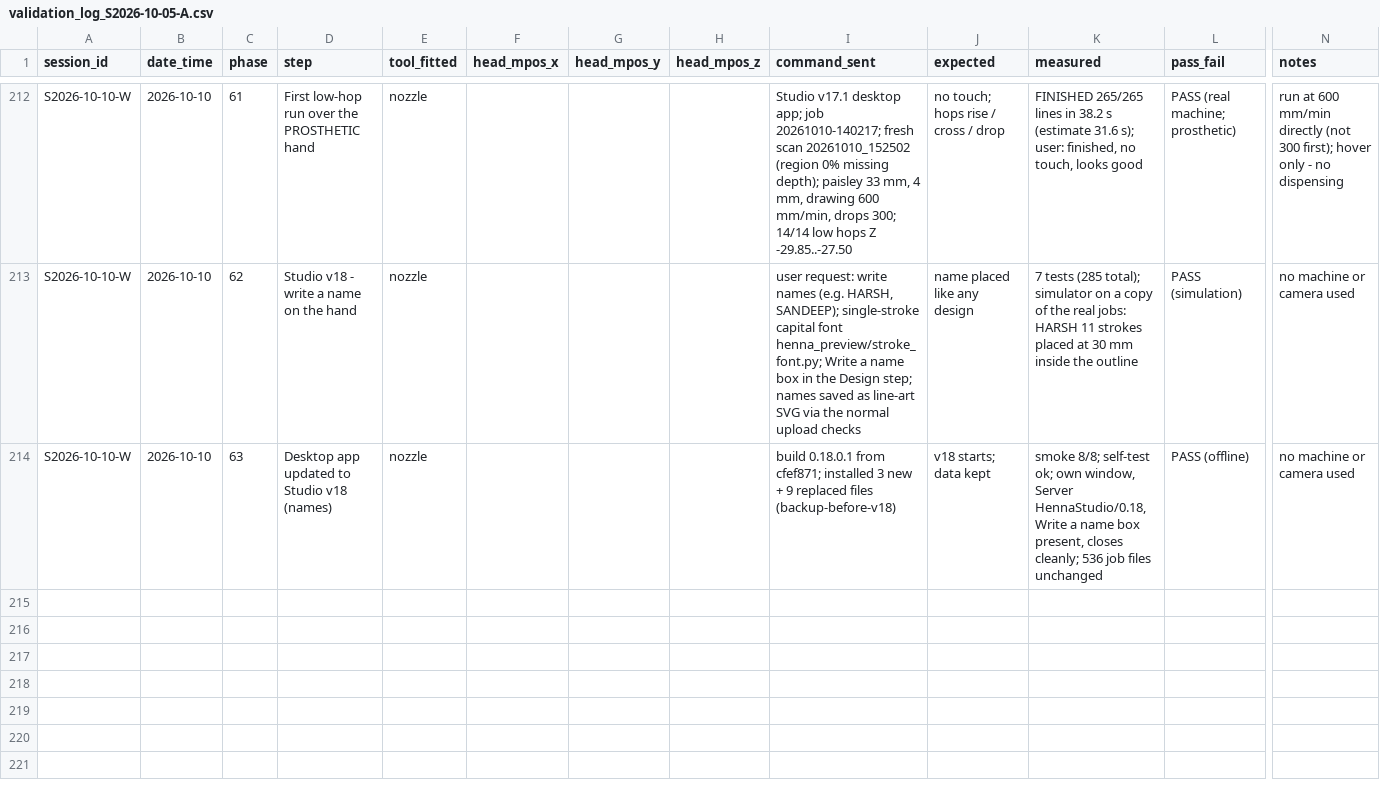
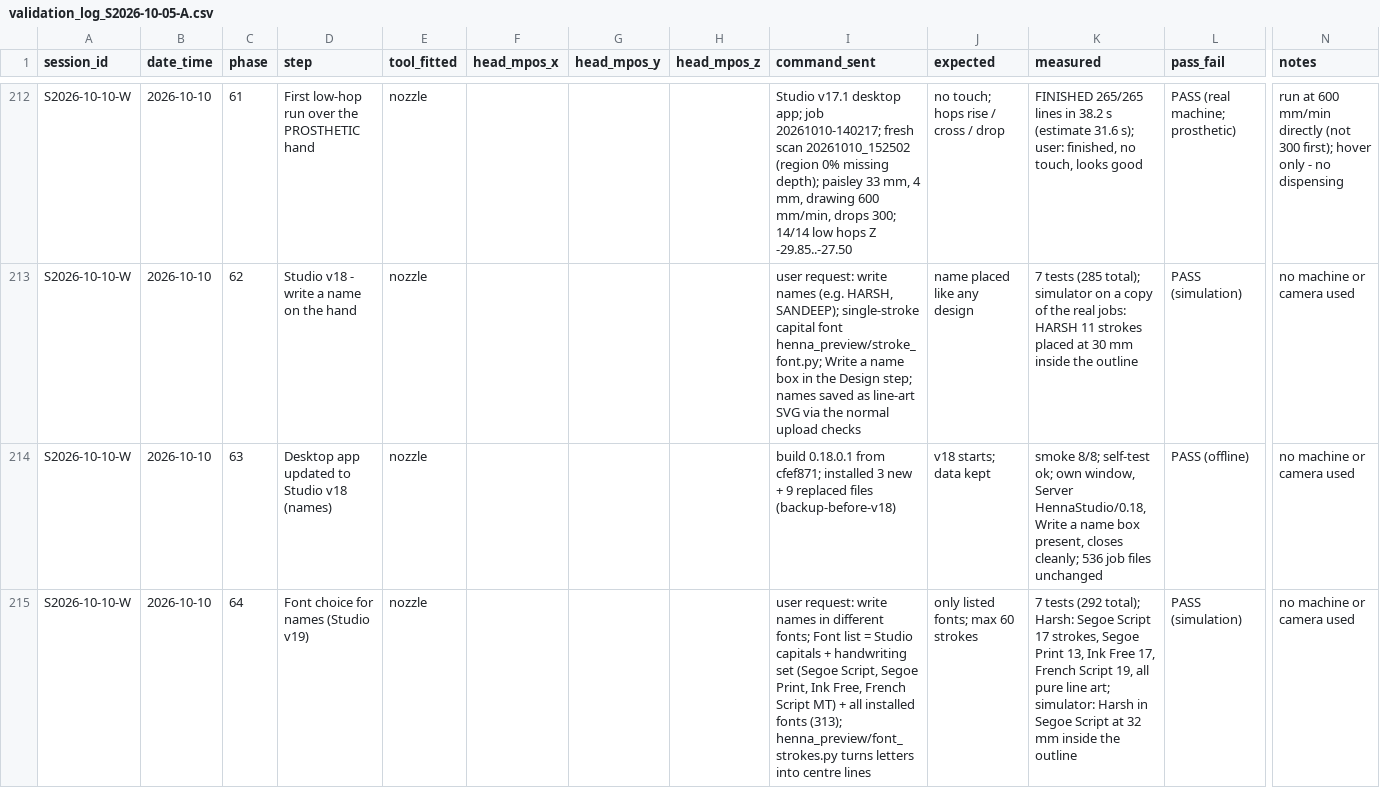
Before and after one commit to businessforkambojenterprises-lgtm/henna-program, a CSV file: validation_log_S2026-10-05-A.csv, drawn as a sheet; only a part is shown, gaps mark what is left out; rows hold the shown columns only; the diff names each change by its address in the sheet, - before the commit and + after, or states it on an @@ line.

```diff
--- a/validation_log_S2026-10-05-A.csv
+++ b/validation_log_S2026-10-05-A.csv
+row 215: S2026-10-10-W | 2026-10-10 | 64 | Font choice for names (Studio v19) | nozzle |  |  |  | user request: write names in different fonts; Font list = Studio capitals + handwriting set (Segoe Script, Segoe Print, Ink Free, French Script MT) + all installed fonts (313); henna_preview/font_strokes.py turns letters into centre lines | only listed fonts; max 60 strokes | 7 tests (292 total); Harsh: Segoe Script 17 strokes, Segoe Print 13, Ink Free 17, French Script 19, all pure line art; simulator: Harsh in Segoe Script at 32 mm inside the outline | PASS (simulation) | no machine or camera used
```
Also changed, not shown: 17 other files.
